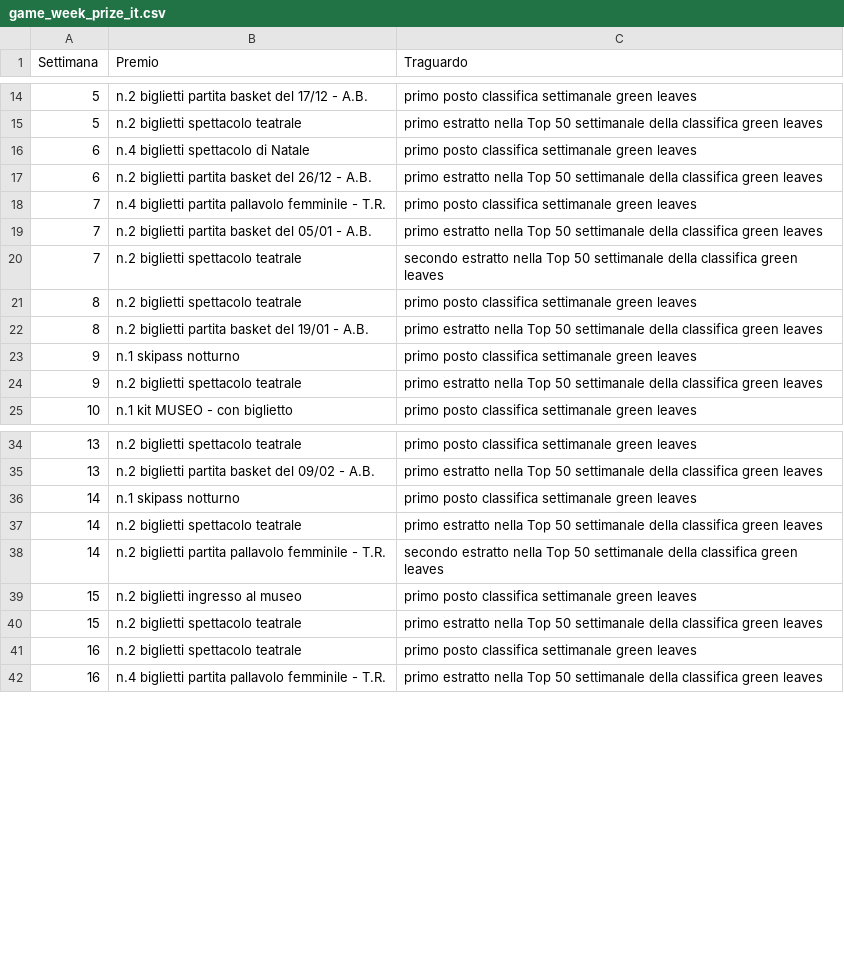
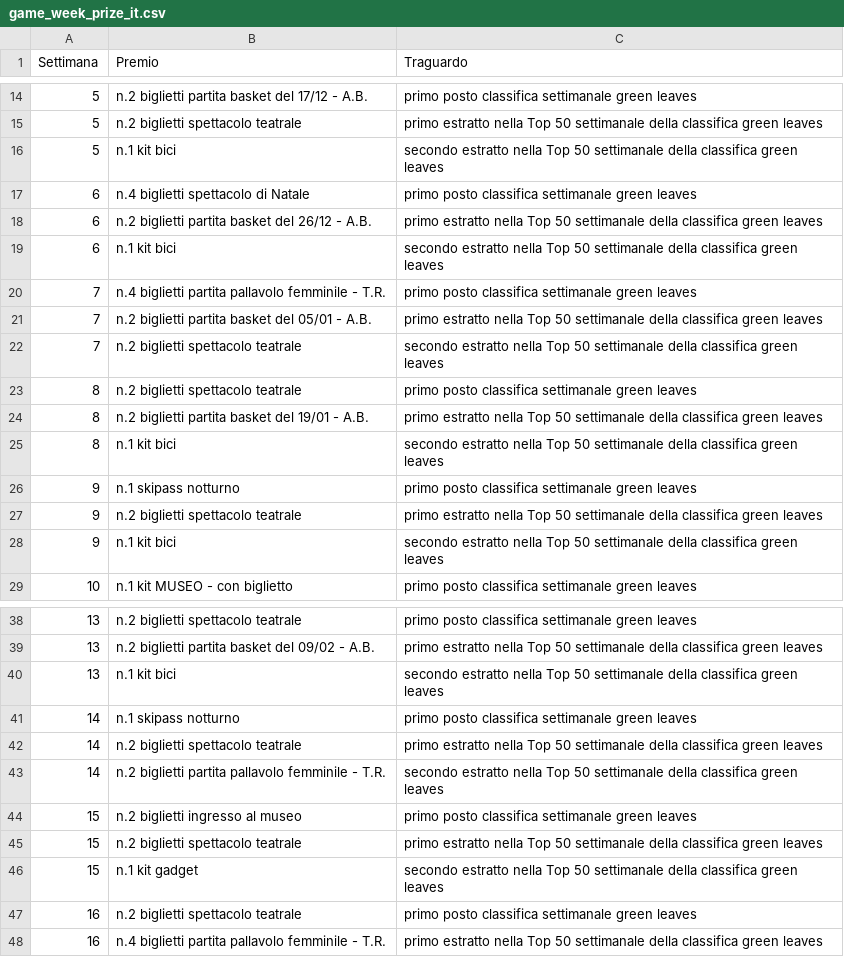
Before and after one commit to smartcommunitylab/sco.playgo, a CSV file: playandgo/src/main/resources/mail/conf_file/game_week_prize_it.csv, drawn as a sheet; only a part is shown, gaps mark what is left out; the diff names each change by its address in the sheet, - before the commit and + after, or states it on an @@ line.

Commit message:
Adjusted data

```diff
--- a/playandgo/src/main/resources/mail/conf_file/game_week_prize_it.csv
+++ b/playandgo/src/main/resources/mail/conf_file/game_week_prize_it.csv
+row 16: 5 | n.1 kit bici | secondo estratto nella Top 50 settimanale della classifica green leaves
+row 19: 6 | n.1 kit bici | secondo estratto nella Top 50 settimanale della classifica green leaves
+row 25: 8 | n.1 kit bici | secondo estratto nella Top 50 settimanale della classifica green leaves
+row 28: 9 | n.1 kit bici | secondo estratto nella Top 50 settimanale della classifica green leaves
+row 40: 13 | n.1 kit bici | secondo estratto nella Top 50 settimanale della classifica green leaves
+row 46: 15 | n.1 kit gadget | secondo estratto nella Top 50 settimanale della classifica green leaves
```
Also changed, not shown: playandgo/src/main/resources/mail/conf_file/game_week_prize_en.csv, 1 other file.
